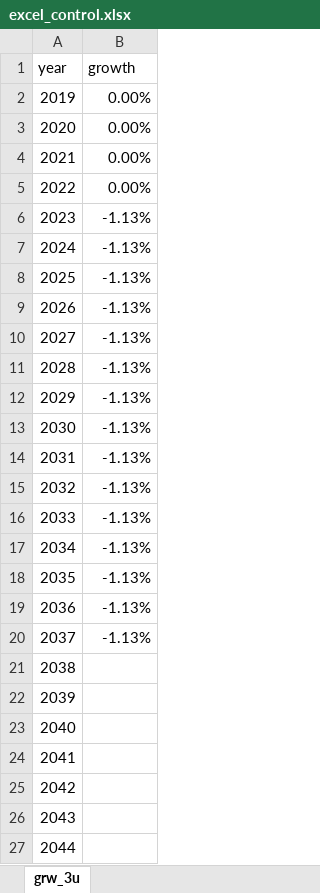
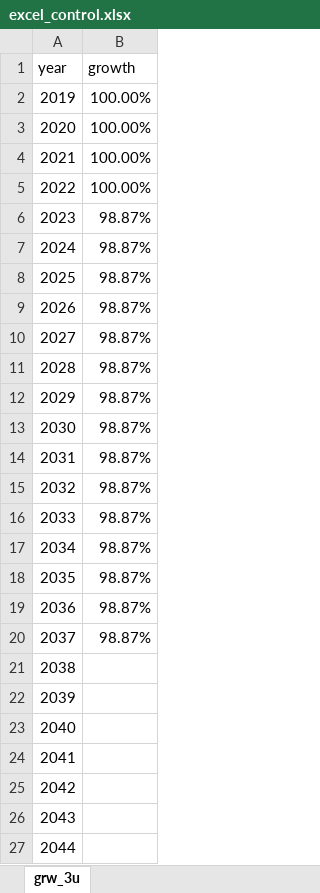
Before and after one commit to PChunark/load_forecast_EGAT_strategies, an Excel workbook: process_data/excel_control.xlsx, sheet grw_3u, drawn as a sheet; only a part is shown; values as stored, in another font and other column widths than the file's, no borders; the diff names each change by its address in the sheet, - before the commit and + after, or states it on an @@ line.

Commit message:
modified growth rate

```diff
--- a/process_data/excel_control.xlsx (sheet grw_3u)
+++ b/process_data/excel_control.xlsx (sheet grw_3u)
-B2:B5 (growth): 0.00%
+B2:B5 (growth): 100.00%
-B6:B20 (growth): -1.13%
+B6:B20 (growth): 98.87%
```
